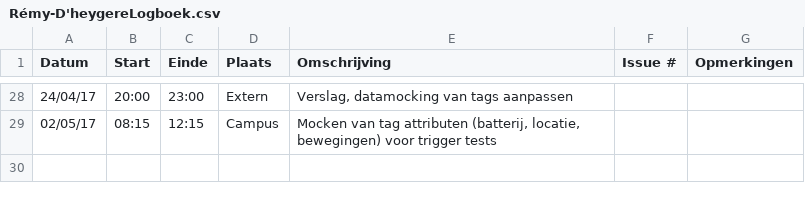
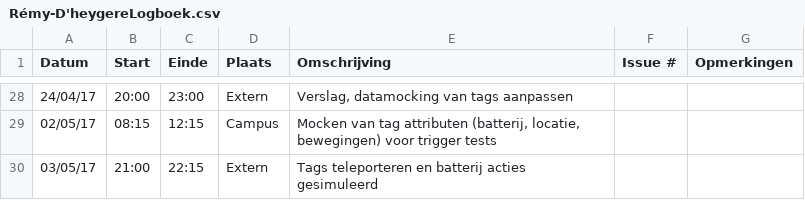
Before and after one commit to Carnewal/pozyx-03, a CSV file: Rémy-D'heygereLogboek.csv, drawn as a sheet; only a part is shown, gaps mark what is left out; the diff names each change by its address in the sheet, - before the commit and + after, or states it on an @@ line.

Commit message:
Update Rémy-D'heygereLogboek.csv

```diff
--- a/Rémy-D'heygereLogboek.csv
+++ b/Rémy-D'heygereLogboek.csv
+row 30: 03/05/17 | 21:00 | 22:15 | Extern | Tags teleporteren en batterij acties gesimuleerd
```
